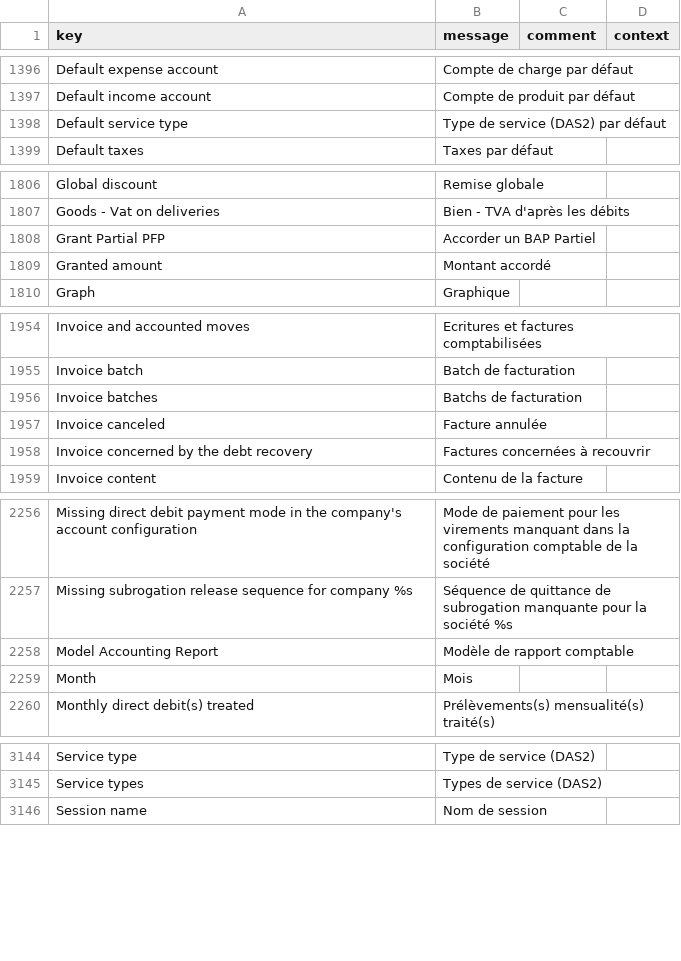
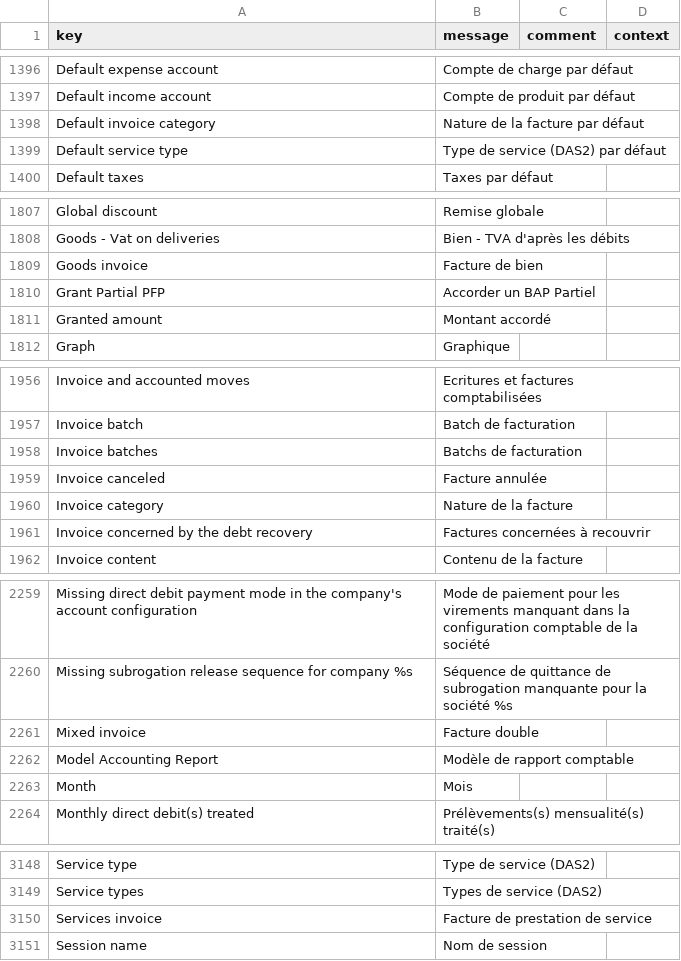
Before and after one commit to paa-axelor/axelor-open-suite, a CSV file: axelor-account/src/main/resources/i18n/messages_fr.csv, drawn as a sheet; only a part is shown, gaps mark what is left out; the diff covers the shown part only; the diff names each change by its address in the sheet, - before the commit and + after, or states it on an @@ line.

Commit message:
Feature #109980 : invoice category

```diff
--- a/axelor-account/src/main/resources/i18n/messages_fr.csv
+++ b/axelor-account/src/main/resources/i18n/messages_fr.csv
+row 1398: Default invoice category | Nature de la facture par défaut
+row 1809: Goods invoice | Facture de bien
+row 1960: Invoice category | Nature de la facture
+row 2261: Mixed invoice | Facture double
+row 3150: Services invoice | Facture de prestation de service
```
Also changed, not shown: 1 added row elsewhere in this file, axelor-account/src/main/resources/i18n/messages.csv, axelor-account/src/main/resources/i18n/messages_en.csv, 7 other files.
